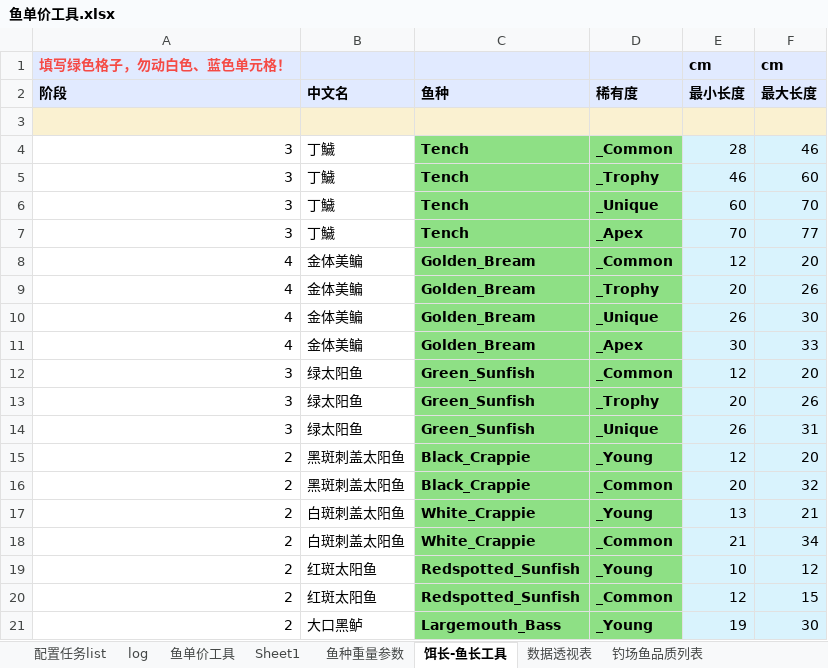
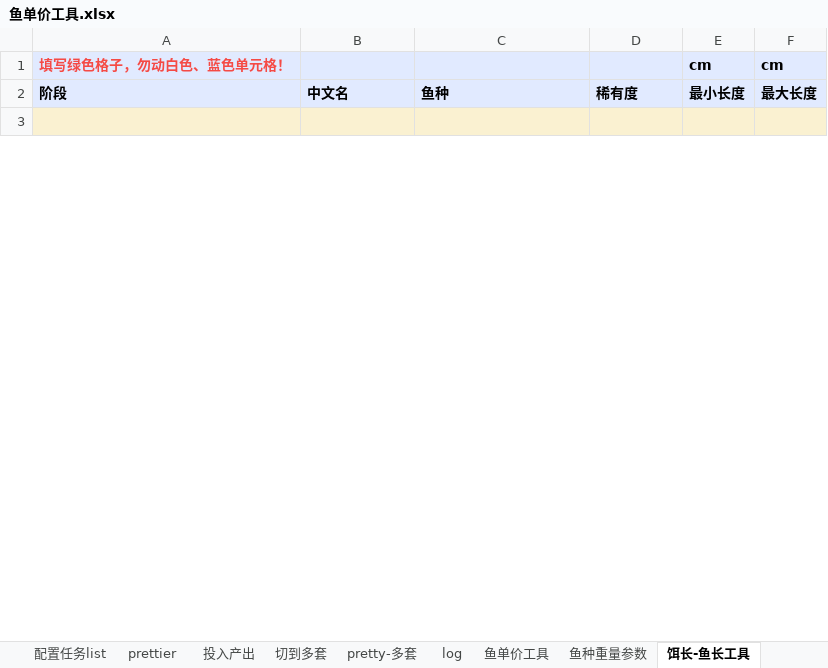
Before and after one commit to futouyiba/StatDemo, an Excel workbook: intermediateTables/鱼单价工具.xlsx, sheet 饵长-鱼长工具, drawn as a sheet; only a part is shown; values as stored, in another font and other column widths than the file's, no borders; removed rows and columns are numbered as before the commit, all else as after; the diff covers the shown part only; the diff names each change by its address in the sheet, - before the commit and + after, or states it on an @@ line.

```diff
--- a/intermediateTables/鱼单价工具.xlsx (sheet 饵长-鱼长工具)
+++ b/intermediateTables/鱼单价工具.xlsx (sheet 饵长-鱼长工具)
-sheet tab: Sheet1
+sheet tab: prettier
+sheet tab: 投入产出
+sheet tab: 切到多套
+sheet tab: pretty-多套
-row 4: 3 | 丁鱥 | Tench | _Common | 28 | 46
-row 5: 3 | 丁鱥 | Tench | _Trophy | 46 | 60
-row 6: 3 | 丁鱥 | Tench | _Unique | 60 | 70
-row 7: 3 | 丁鱥 | Tench | _Apex | 70 | 77
-row 8: 4 | 金体美鳊 | Golden_Bream | _Common | 12 | 20
-row 9: 4 | 金体美鳊 | Golden_Bream | _Trophy | 20 | 26
-row 10: 4 | 金体美鳊 | Golden_Bream | _Unique | 26 | 30
-row 11: 4 | 金体美鳊 | Golden_Bream | _Apex | 30 | 33
-row 12: 3 | 绿太阳鱼 | Green_Sunfish | _Common | 12 | 20
-row 13: 3 | 绿太阳鱼 | Green_Sunfish | _Trophy | 20 | 26
-row 14: 3 | 绿太阳鱼 | Green_Sunfish | _Unique | 26 | 31
-row 15: 2 | 黑斑刺盖太阳鱼 | Black_Crappie | _Young | 12 | 20
-row 16: 2 | 黑斑刺盖太阳鱼 | Black_Crappie | _Common | 20 | 32
-row 17: 2 | 白斑刺盖太阳鱼 | White_Crappie | _Young | 13 | 21
-row 18: 2 | 白斑刺盖太阳鱼 | White_Crappie | _Common | 21 | 34
-row 19: 2 | 红斑太阳鱼 | Redspotted_Sunfish | _Young | 10 | 12
-row 20: 2 | 红斑太阳鱼 | Redspotted_Sunfish | _Common | 12 | 15
-row 21: 2 | 大口黑鲈 | Largemouth_Bass | _Young | 19 | 30
```
Also changed, not shown: 36 added rows and 18 removed rows elsewhere in this sheet, sheet 鱼单价工具, sheet 数据透视表, sheet 鱼种重量参数, charts or pictures, 1 other file.
